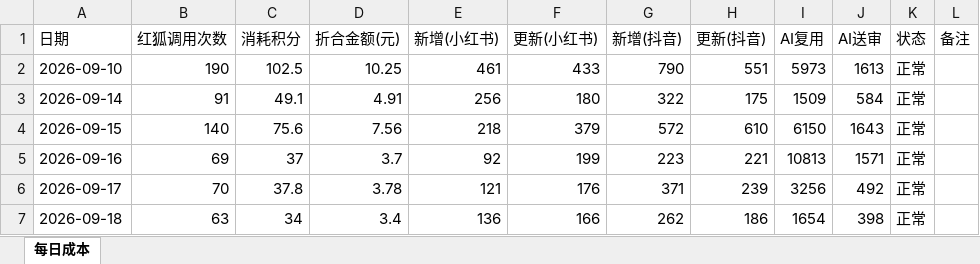
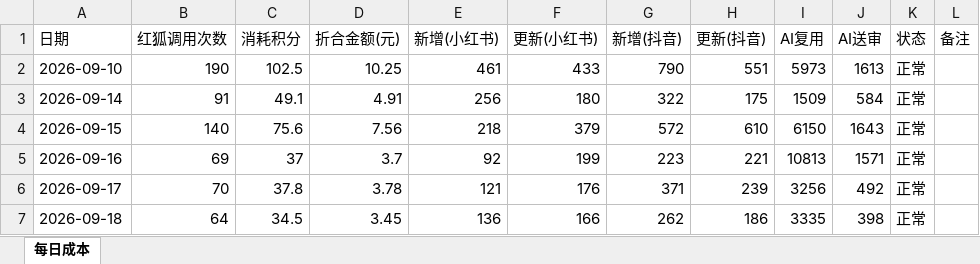
Before and after one commit to nomasterpiecenow/xhs-tracker, an Excel workbook: costs.xlsx, sheet 每日成本, drawn as a sheet; values as stored, in another font and other column widths than the file's, no borders; the diff names each change by its address in the sheet, - before the commit and + after, or states it on an @@ line.

```diff
--- a/costs.xlsx (sheet 每日成本)
+++ b/costs.xlsx (sheet 每日成本)
-B7 (红狐调用次数): 63
+B7 (红狐调用次数): 64
-C7 (消耗积分): 34
+C7 (消耗积分): 34.5
-D7 (折合金额(元)): 3.4
+D7 (折合金额(元)): 3.45
-I7 (AI复用): 1654
+I7 (AI复用): 3335
```
Also changed, not shown: 2 other files.
